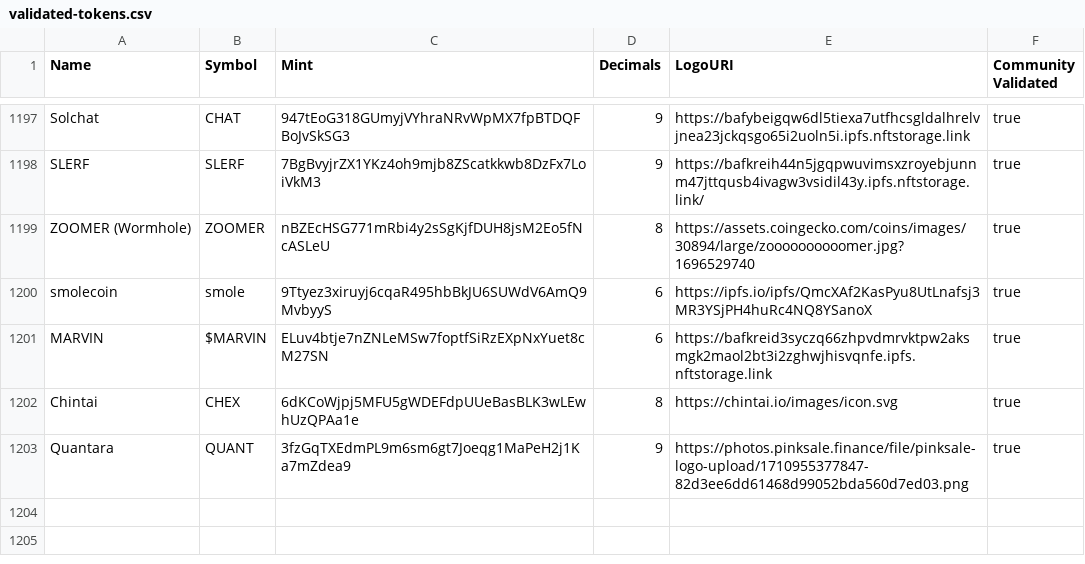
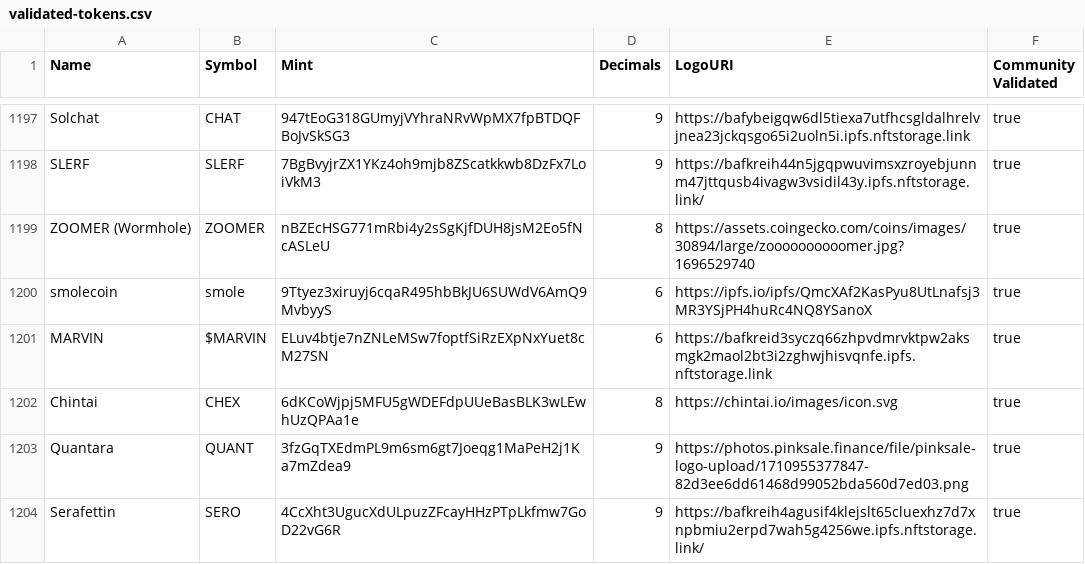
Before and after one commit to starterpool/token-list, a CSV file: validated-tokens.csv, drawn as a sheet; only a part is shown, gaps mark what is left out; the diff names each change by its address in the sheet, - before the commit and + after, or states it on an @@ line.

Commit message:
validated SERO

```diff
--- a/validated-tokens.csv
+++ b/validated-tokens.csv
+row 1204: Serafettin | SERO | 4CcXht3UgucXdULpuzZFcayHHzPTpLkfmw7GoD22vG6R | 9 | https://bafkreih4agusif4klejslt65cluexhz7d7xnpbmiu2erpd7wah5g4256we.ipfs.nftstorage.link/ | true
```
